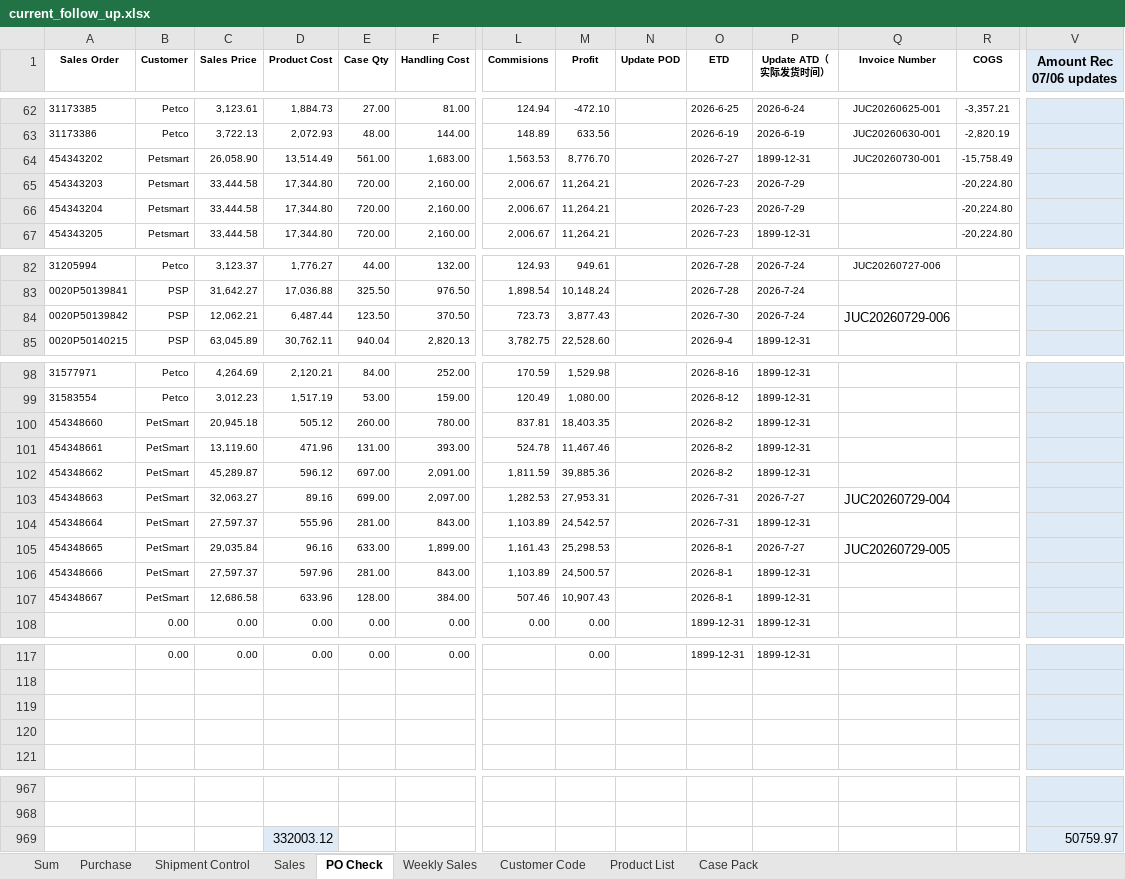
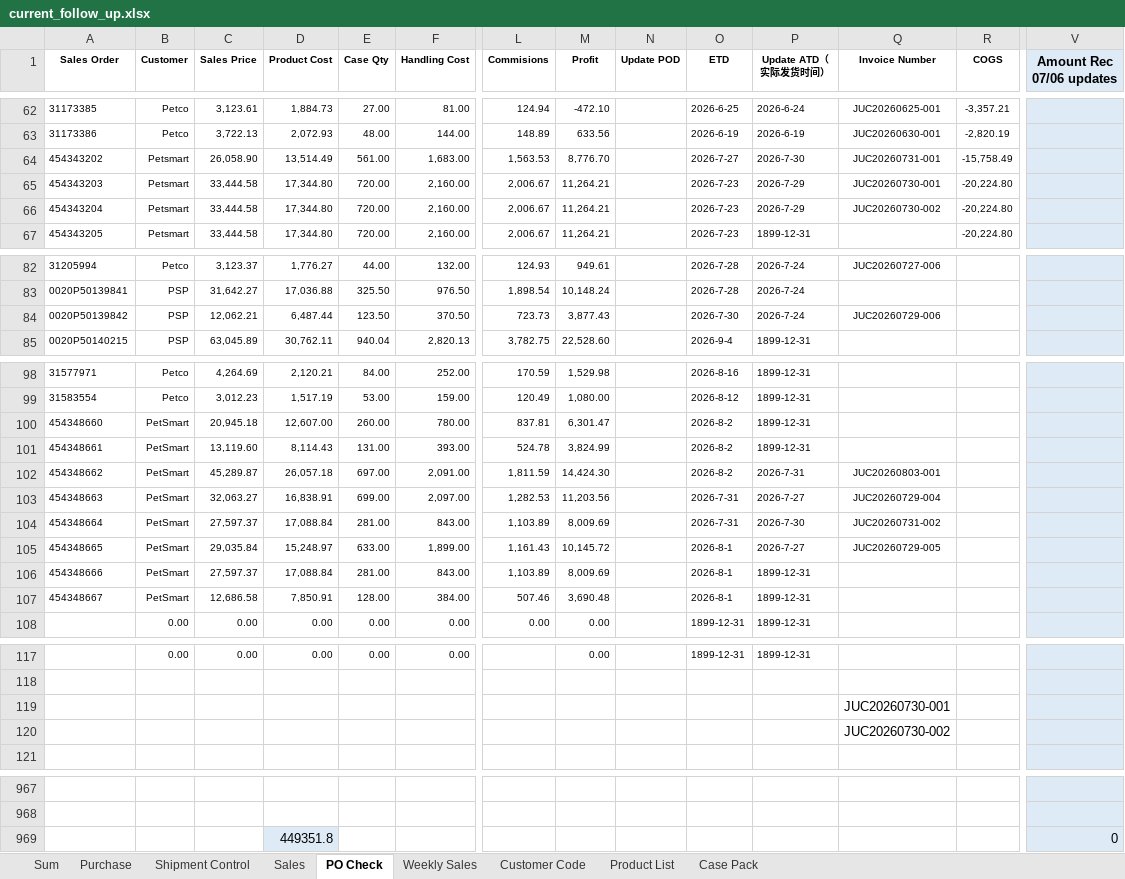
Before and after one commit to nicolechu111111-lgtm/scm-risk-dashboard, an Excel workbook: data/current_follow_up.xlsx, sheet PO Check, drawn as a sheet; only a part is shown, gaps mark what is left out; values as stored, in another font and other column widths than the file's, no borders; conditional formats not drawn; removed rows and columns are numbered as before the commit, all else as after; rows hold the shown columns only; the diff names each change by its address in the sheet, - before the commit and + after, or states it on an @@ line.

```diff
--- a/data/current_follow_up.xlsx (sheet PO Check)
+++ b/data/current_follow_up.xlsx (sheet PO Check)
-P64 (Update ATD（实际发货时间）): 1899-12-31
+P64 (Update ATD（实际发货时间）): 2026-7-30
-Q64 (Invoice Number): JUC20260730-001
+Q64 (Invoice Number): JUC20260731-001
-Q65 (Invoice Number): (empty)
+Q65 (Invoice Number): JUC20260730-001
-Q66 (Invoice Number): (empty)
+Q66 (Invoice Number): JUC20260730-002
@@ Q84 text size: smaller @@
-D100 (Product Cost): 505.12
+D100 (Product Cost): 12,607.00
-M100 (Profit): 18,403.35
+M100 (Profit): 6,301.47
-D101 (Product Cost): 471.96
+D101 (Product Cost): 8,114.43
-M101 (Profit): 11,467.46
+M101 (Profit): 3,824.99
-D102 (Product Cost): 596.12
+D102 (Product Cost): 26,057.18
-M102 (Profit): 39,885.36
+M102 (Profit): 14,424.30
-P102 (Update ATD（实际发货时间）): 1899-12-31
+P102 (Update ATD（实际发货时间）): 2026-7-31
-Q102 (Invoice Number): (empty)
+Q102 (Invoice Number): JUC20260803-001
-D103 (Product Cost): 89.16
+D103 (Product Cost): 16,838.91
-M103 (Profit): 27,953.31
+M103 (Profit): 11,203.56
@@ Q103 text size: smaller @@
-D104 (Product Cost): 555.96
+D104 (Product Cost): 17,088.84
-M104 (Profit): 24,542.57
+M104 (Profit): 8,009.69
-P104 (Update ATD（实际发货时间）): 1899-12-31
+P104 (Update ATD（实际发货时间）): 2026-7-30
-Q104 (Invoice Number): (empty)
+Q104 (Invoice Number): JUC20260731-002
-D105 (Product Cost): 96.16
+D105 (Product Cost): 15,248.97
-M105 (Profit): 25,298.53
+M105 (Profit): 10,145.72
@@ Q105 text size: smaller @@
-D106 (Product Cost): 597.96
+D106 (Product Cost): 17,088.84
-M106 (Profit): 24,500.57
+M106 (Profit): 8,009.69
-D107 (Product Cost): 633.96
+D107 (Product Cost): 7,850.91
-M107 (Profit): 10,907.43
+M107 (Profit): 3,690.48
-Q119 (Invoice Number): (empty)
+Q119 (Invoice Number): JUC20260730-001
-Q120 (Invoice Number): (empty)
+Q120 (Invoice Number): JUC20260730-002
-row 969:  |  |  | 332003.12 |  |  |  |  |  |  |  |  |  | 50759.97
+row 969:  |  |  | 449351.8 |  |  |  |  |  |  |  |  |  | 0
```
Also changed, not shown: sheet Sum, sheet Sales, sheet Purchase, sheet Shipment Control, formulas that keep their value.
